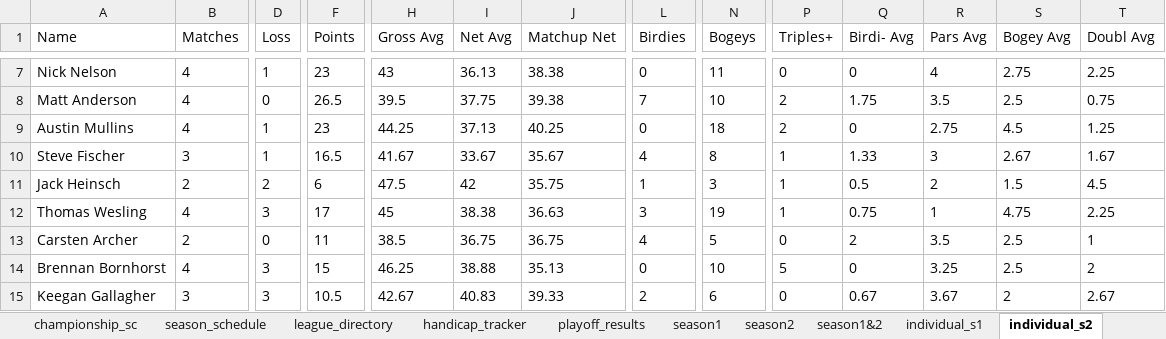
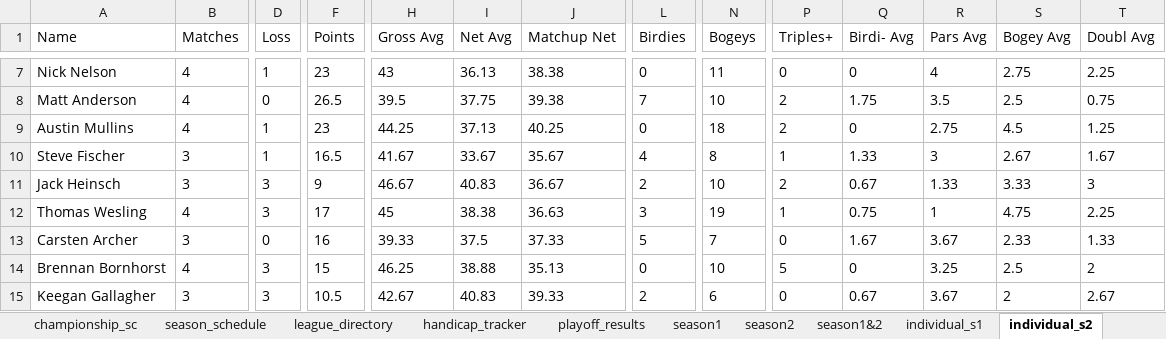
Before and after one commit to hankhopkins/sagl, an Excel workbook: data/Stone_Arch_Golf_League_Data_2026.xlsx, sheet individual_s2, drawn as a sheet; only a part is shown, gaps mark what is left out; values as stored, in another font and other column widths than the file's, no borders; the diff covers the shown part only; the diff names each change by its address in the sheet, - before the commit and + after, or states it on an @@ line.

```diff
--- a/data/Stone_Arch_Golf_League_Data_2026.xlsx (sheet individual_s2)
+++ b/data/Stone_Arch_Golf_League_Data_2026.xlsx (sheet individual_s2)
-B11 (Matches): 2
+B11 (Matches): 3
-D11 (Loss): 2
+D11 (Loss): 3
-F11 (Points): 6
+F11 (Points): 9
-H11 (Gross Avg): 47.5
+H11 (Gross Avg): 46.67
-I11 (Net Avg): 42
+I11 (Net Avg): 40.83
-J11 (Matchup Net): 35.75
+J11 (Matchup Net): 36.67
-L11 (Birdies): 1
+L11 (Birdies): 2
-N11 (Bogeys): 3
+N11 (Bogeys): 10
-P11 (Triples+): 1
+P11 (Triples+): 2
-Q11 (Birdi- Avg): 0.5
+Q11 (Birdi- Avg): 0.67
-R11 (Pars Avg): 2
+R11 (Pars Avg): 1.33
-S11 (Bogey Avg): 1.5
+S11 (Bogey Avg): 3.33
-T11 (Doubl Avg): 4.5
+T11 (Doubl Avg): 3
-B13 (Matches): 2
+B13 (Matches): 3
-F13 (Points): 11
+F13 (Points): 16
-H13 (Gross Avg): 38.5
+H13 (Gross Avg): 39.33
-I13 (Net Avg): 36.75
+I13 (Net Avg): 37.5
-J13 (Matchup Net): 36.75
+J13 (Matchup Net): 37.33
-L13 (Birdies): 4
+L13 (Birdies): 5
-N13 (Bogeys): 5
+N13 (Bogeys): 7
-Q13 (Birdi- Avg): 2
+Q13 (Birdi- Avg): 1.67
-R13 (Pars Avg): 3.5
+R13 (Pars Avg): 3.67
-S13 (Bogey Avg): 2.5
+S13 (Bogey Avg): 2.33
-T13 (Doubl Avg): 1
+T13 (Doubl Avg): 1.33
```
Also changed, not shown: 1 added row, 1 removed row and 36 edited cells elsewhere in this sheet, sheet league_scoring_record, sheet handicap_log_ghin, sheet handicap_log, sheet pioneer_creek, sheet handi_track_data, sheet individual, 21 more sheets, 1 other file.
